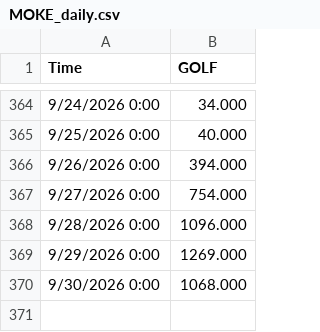
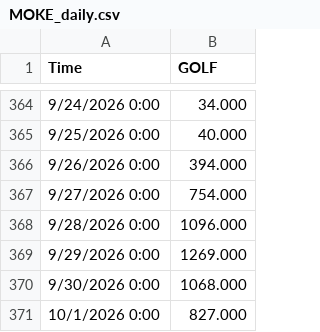
Before and after one commit to lauramanuel/STN_emulator_dashboard, a CSV file: STN_ShinyApp/data/MOKE_daily.csv, drawn as a sheet; only a part is shown, gaps mark what is left out; the diff names each change by its address in the sheet, - before the commit and + after, or states it on an @@ line.

```diff
--- a/STN_ShinyApp/data/MOKE_daily.csv
+++ b/STN_ShinyApp/data/MOKE_daily.csv
+row 371: 10/1/2026 0:00 | 827.000
```
